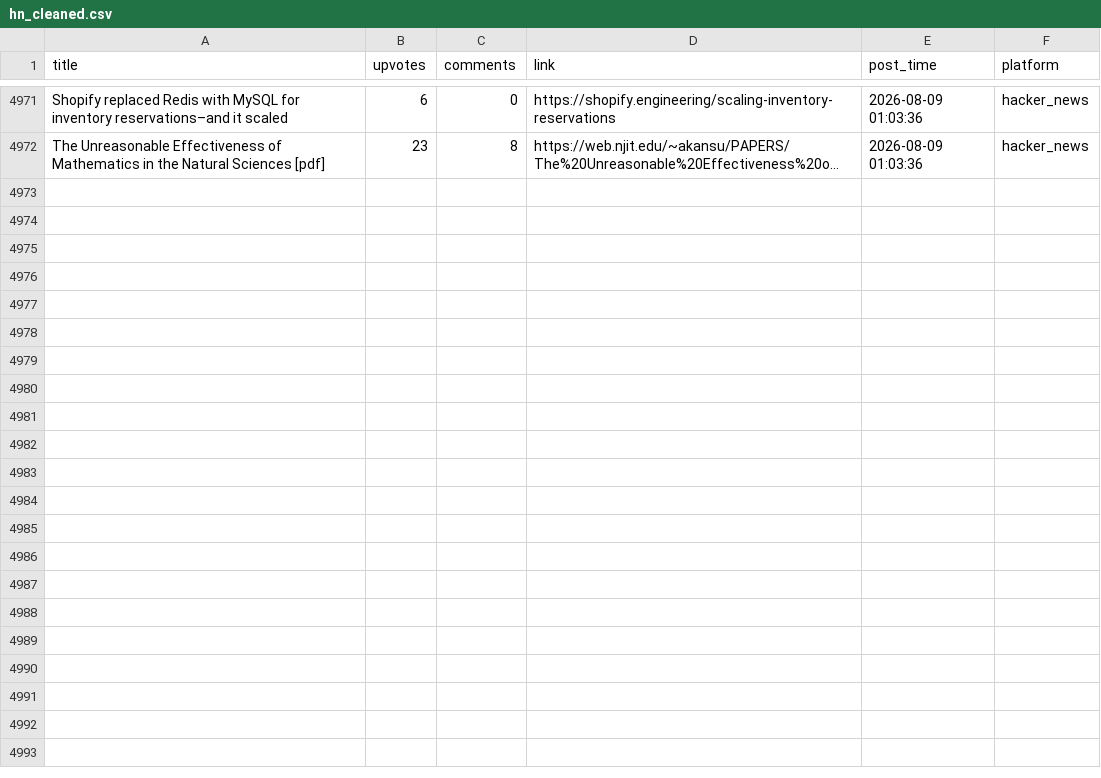
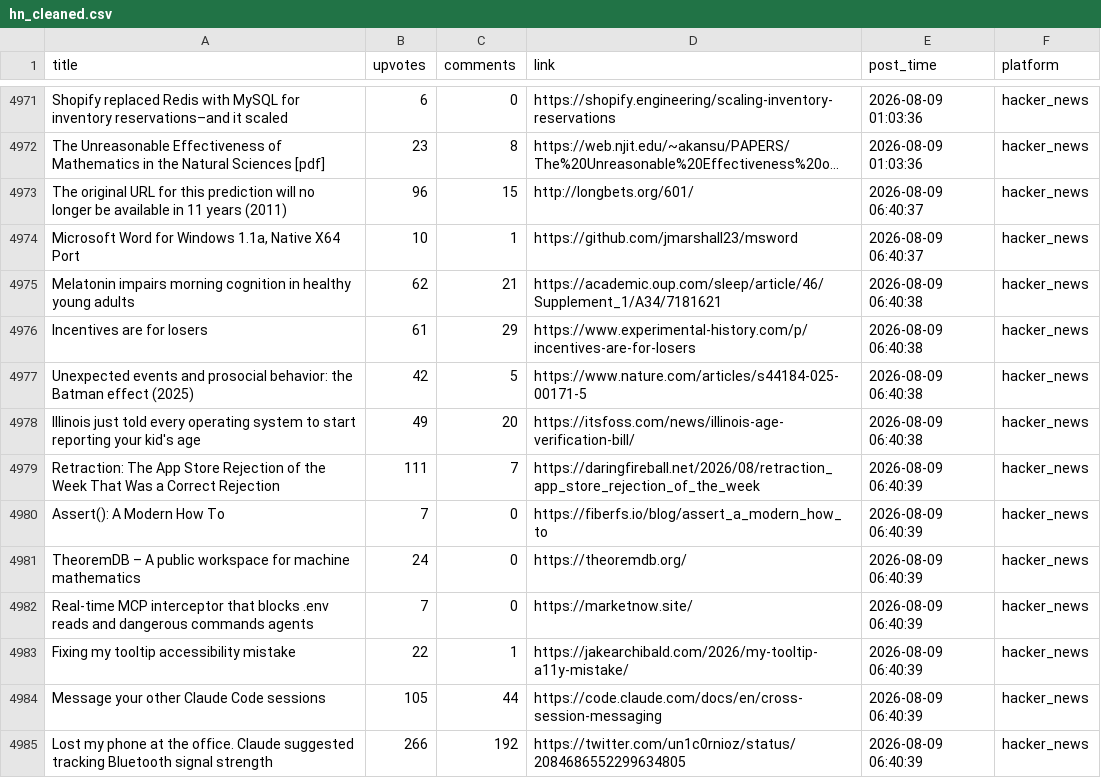
Before and after one commit to Mohammad-Khalil0/Tech-Community-Insights, a CSV file: clean_data/hn_cleaned.csv, drawn as a sheet; only a part is shown, gaps mark what is left out; long unchanged cells end in …; the diff names each change by its address in the sheet, - before the commit and + after, or states it on an @@ line.

```diff
--- a/clean_data/hn_cleaned.csv
+++ b/clean_data/hn_cleaned.csv
+row 4973: The original URL for this prediction will no longer be available in 11 years (2011) | 96 | 15 | http://longbets.org/601/ | 2026-08-09 06:40:37 | hacker_news
+row 4974: Microsoft Word for Windows 1.1a, Native X64 Port | 10 | 1 | https://github.com/jmarshall23/msword | 2026-08-09 06:40:37 | hacker_news
+row 4975: Melatonin impairs morning cognition in healthy young adults | 62 | 21 | https://academic.oup.com/sleep/article/46/Supplement_1/A34/7181621 | 2026-08-09 06:40:38 | hacker_news
+row 4976: Incentives are for losers | 61 | 29 | https://www.experimental-history.com/p/incentives-are-for-losers | 2026-08-09 06:40:38 | hacker_news
+row 4977: Unexpected events and prosocial behavior: the Batman effect (2025) | 42 | 5 | https://www.nature.com/articles/s44184-025-00171-5 | 2026-08-09 06:40:38 | hacker_news
+row 4978: Illinois just told every operating system to start reporting your kid's age | 49 | 20 | https://itsfoss.com/news/illinois-age-verification-bill/ | 2026-08-09 06:40:38 | hacker_news
+row 4979: Retraction: The App Store Rejection of the Week That Was a Correct Rejection | 111 | 7 | https://daringfireball.net/2026/08/retraction_app_store_rejection_of_the_week | 2026-08-09 06:40:39 | hacker_news
+row 4980: Assert(): A Modern How To | 7 | 0 | https://fiberfs.io/blog/assert_a_modern_how_to | 2026-08-09 06:40:39 | hacker_news
+row 4981: TheoremDB – A public workspace for machine mathematics | 24 | 0 | https://theoremdb.org/ | 2026-08-09 06:40:39 | hacker_news
+row 4982: Real-time MCP interceptor that blocks .env reads and dangerous commands agents | 7 | 0 | https://marketnow.site/ | 2026-08-09 06:40:39 | hacker_news
+row 4983: Fixing my tooltip accessibility mistake | 22 | 1 | https://jakearchibald.com/2026/my-tooltip-a11y-mistake/ | 2026-08-09 06:40:39 | hacker_news
+row 4984: Message your other Claude Code sessions | 105 | 44 | https://code.claude.com/docs/en/cross-session-messaging | 2026-08-09 06:40:39 | hacker_news
+row 4985: Lost my phone at the office. Claude suggested tracking Bluetooth signal strength | 266 | 192 | https://twitter.com/un1c0rnioz/status/2084686552299634805 | 2026-08-09 06:40:39 | hacker_news
```
Also changed, not shown: clean_data/lobsters_clean.csv, 8 other files.
